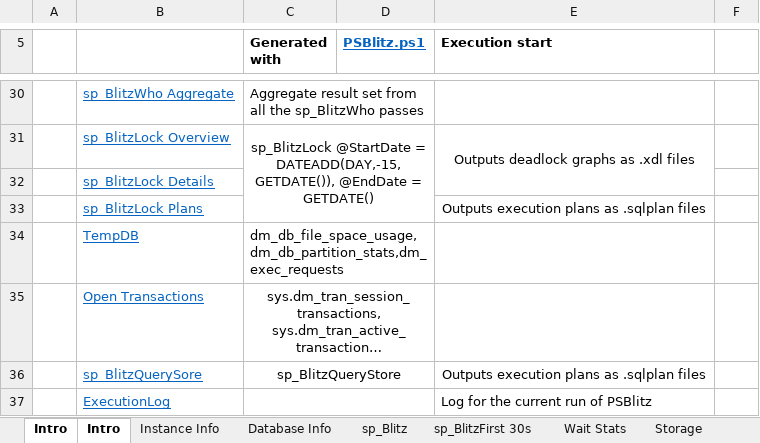
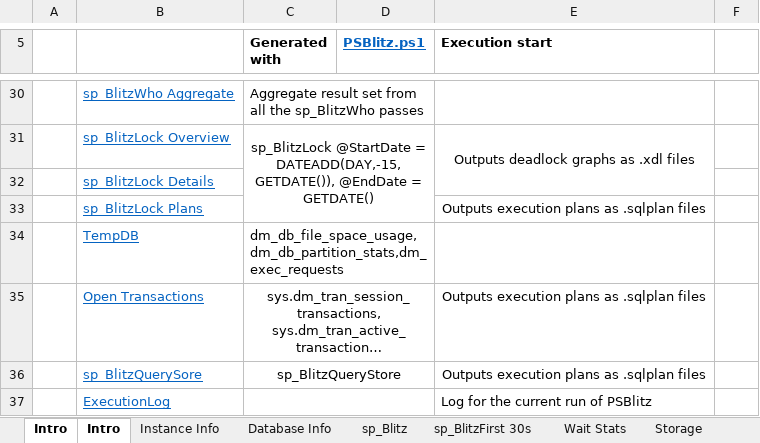
Before and after one commit to VladDBA/PSBlitz, an Excel workbook: Resources/PSBlitzOutput.xlsx, sheet Intro, drawn as a sheet; only a part is shown, gaps mark what is left out; long unchanged cells end in …; values as stored, in another font and other column widths than the file's, no borders; the diff names each change by its address in the sheet, - before the commit and + after, or states it on an @@ line.

```diff
--- a/Resources/PSBlitzOutput.xlsx (sheet Intro)
+++ b/Resources/PSBlitzOutput.xlsx (sheet Intro)
-E35 (Execution start): (empty)
+E35 (Execution start): Outputs execution plans as .sqlplan files
```
Also changed, not shown: sheet Instance Info, 1 other file.
